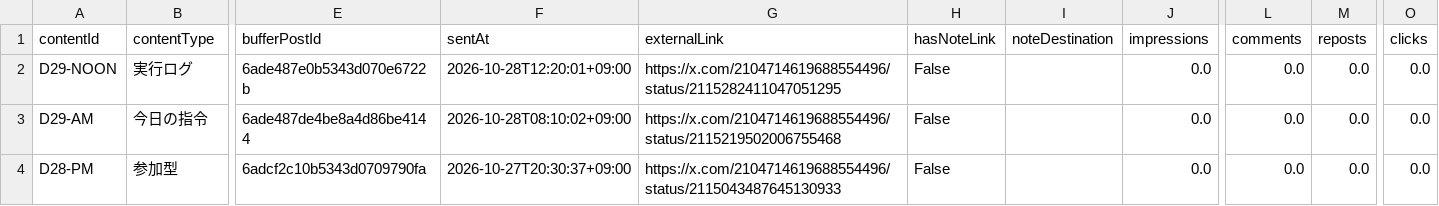
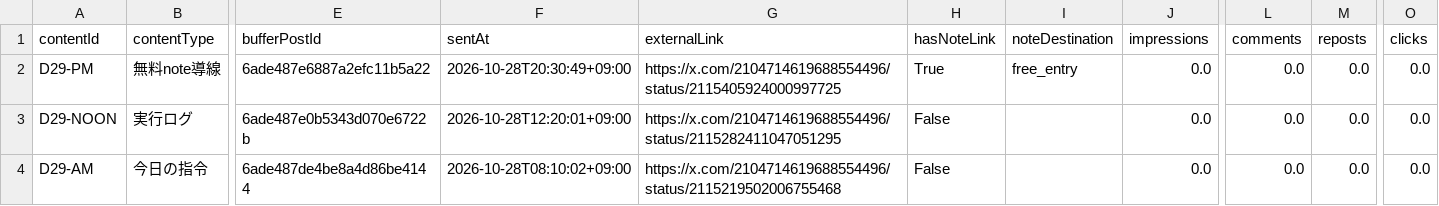
Before and after one commit to innovation4131210-alt/sena-media, a CSV file: automation/ai-command-x/analytics/posts.csv, drawn as a sheet; only a part is shown, gaps mark what is left out; the shorter side is filled out with more unchanged rows; rows hold the shown columns only; the diff names each change by its address in the sheet, - before the commit and + after, or states it on an @@ line.

```diff
--- a/automation/ai-command-x/analytics/posts.csv
+++ b/automation/ai-command-x/analytics/posts.csv
+row 2: D29-PM | 無料note導線 | 6ade487e6887a2efc11b5a22 | 2026-10-28T20:30:49+09:00 | https://x.com/2104714619688554496/status/2115405924000997725 | True | free_entry | 0.0 | 0.0 | 0.0 | 0.0
```
Also changed, not shown: 4 other files.
